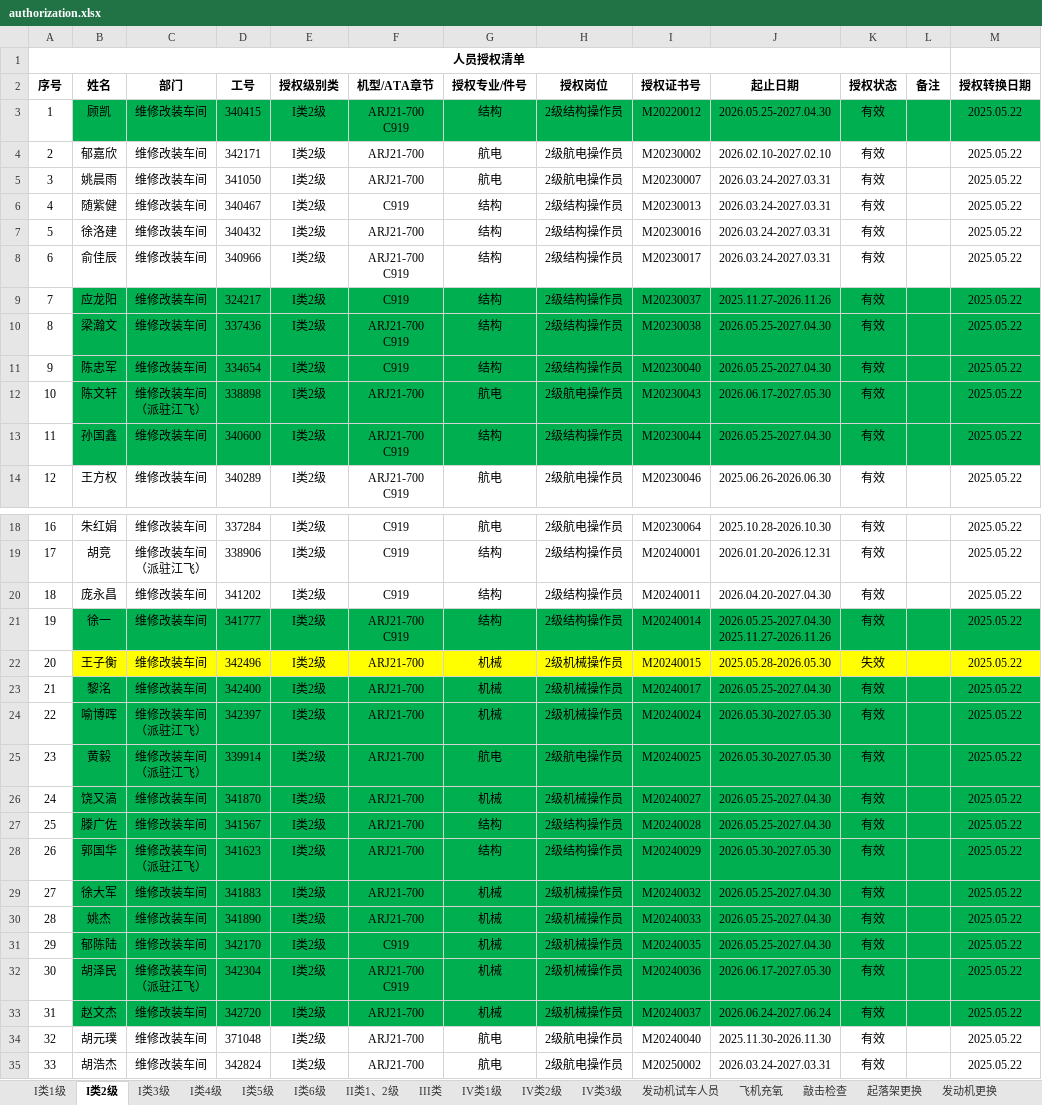
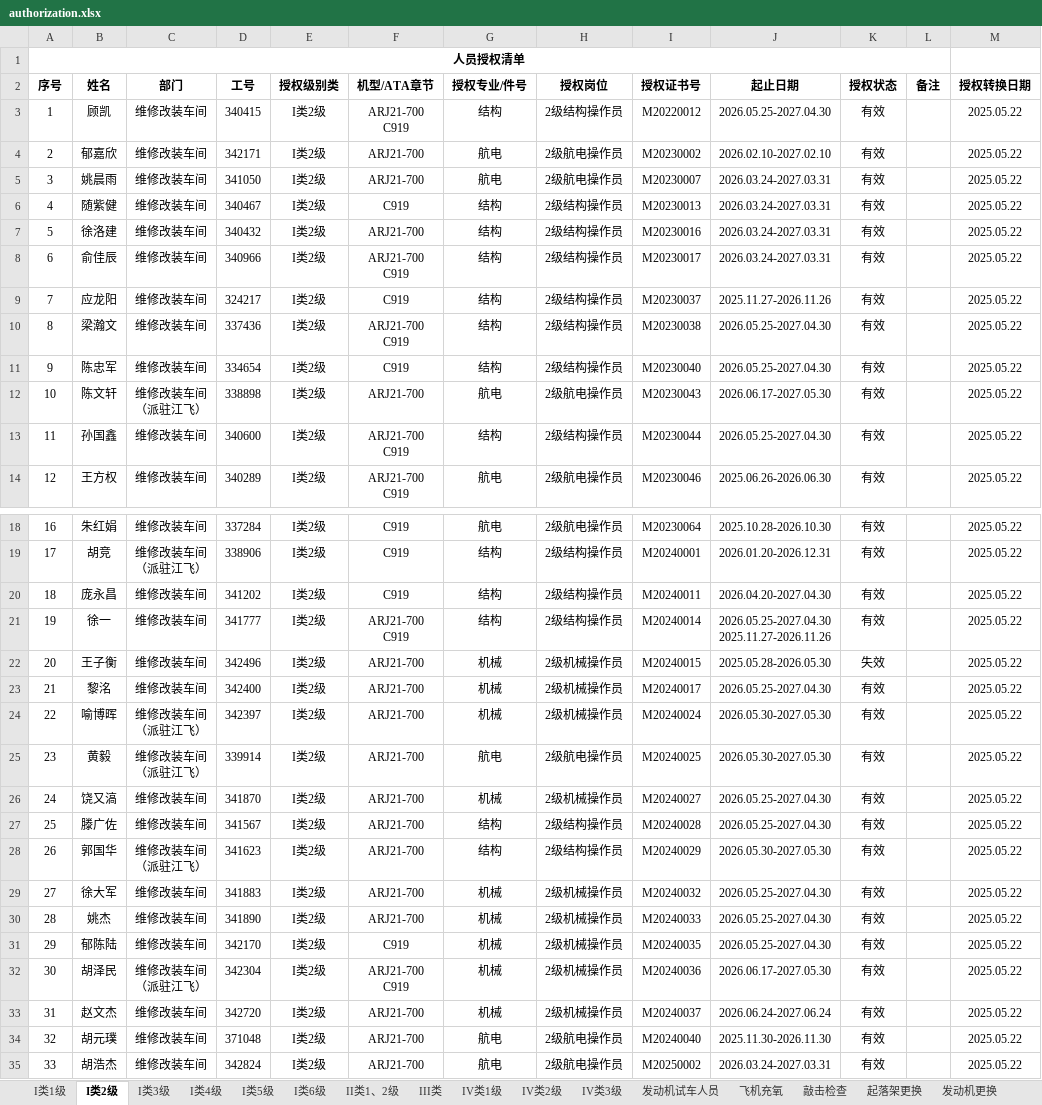
Before and after one commit to Funder666/Authorization_Lookup, an Excel workbook: authorization.xlsx, sheet I类2级, drawn as a sheet; only a part is shown, gaps mark what is left out; values as stored, in another font and other column widths than the file's, no borders; conditional formats not drawn; the diff covers the shown part only; the diff names each change by its address in the sheet, - before the commit and + after, or states it on an @@ line.

```diff
--- a/authorization.xlsx (sheet I类2级)
+++ b/authorization.xlsx (sheet I类2级)
-B3:M3 fill: #00B050
+B3:M3 fill: none
-B9:M13 fill: #00B050
+B9:M13 fill: none
-B21:M21 fill: #00B050
+B21:M21 fill: none
-B22:M22 fill: #FFFF00
+B22:M22 fill: none
-B23:M33 fill: #00B050
+B23:M33 fill: none
```
Also changed, not shown: cell formats elsewhere in this sheet, sheet I类1级, sheet I类3级, sheet I类6级, sheet I类4级, sheet II类1、2级, sheet 飞机充氧, 10 more sheets.
